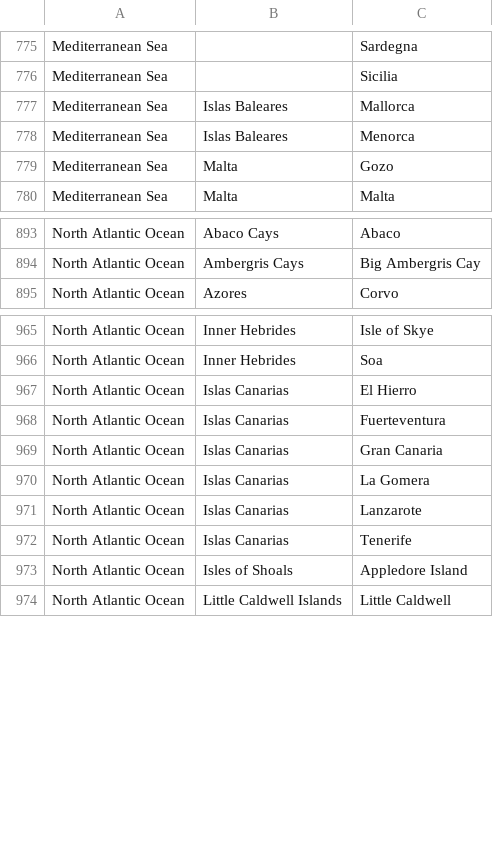
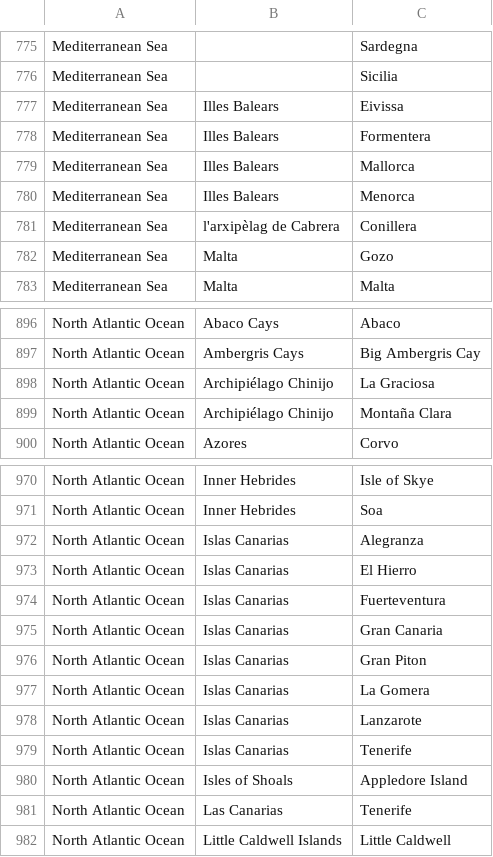
Before and after one commit to VertNet/DwCVocabs, a CSV file: vocabs/island.csv, drawn as a sheet; only a part is shown, gaps mark what is left out.

```diff
--- a/vocabs/island.csv
+++ b/vocabs/island.csv
@@ -776,4 +776,7 @@
 "Mediterranean Sea",,"Sicilia"
-"Mediterranean Sea","Islas Baleares","Mallorca"
-"Mediterranean Sea","Islas Baleares","Menorca"
+"Mediterranean Sea","Illes Balears","Eivissa"
+"Mediterranean Sea","Illes Balears","Formentera"
+"Mediterranean Sea","Illes Balears","Mallorca"
+"Mediterranean Sea","Illes Balears","Menorca"
+"Mediterranean Sea","l'arxipèlag de Cabrera","Conillera"
 "Mediterranean Sea","Malta","Gozo"
@@ -894,2 +897,4 @@
 "North Atlantic Ocean","Ambergris Cays","Big Ambergris Cay"
+"North Atlantic Ocean","Archipiélago Chinijo","La Graciosa"
+"North Atlantic Ocean","Archipiélago Chinijo","Montaña Clara"
 "North Atlantic Ocean","Azores","Corvo"
@@ -966,2 +971,3 @@
 "North Atlantic Ocean","Inner Hebrides","Soa"
+"North Atlantic Ocean","Islas Canarias","Alegranza"
 "North Atlantic Ocean","Islas Canarias","El Hierro"
@@ -969,2 +975,3 @@
 "North Atlantic Ocean","Islas Canarias","Gran Canaria"
+"North Atlantic Ocean","Islas Canarias","Gran Piton"
 "North Atlantic Ocean","Islas Canarias","La Gomera"
@@ -973,2 +980,3 @@
 "North Atlantic Ocean","Isles of Shoals","Appledore Island"
+"North Atlantic Ocean","Las Canarias","Tenerife"
 "North Atlantic Ocean","Little Caldwell Islands","Little Caldwell"
```
Also changed, not shown: vocabs/Month.csv, vocabs/countryCode.csv, 8 other files.
